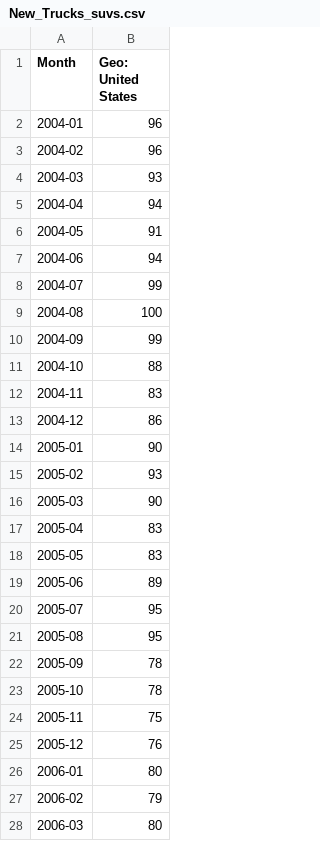
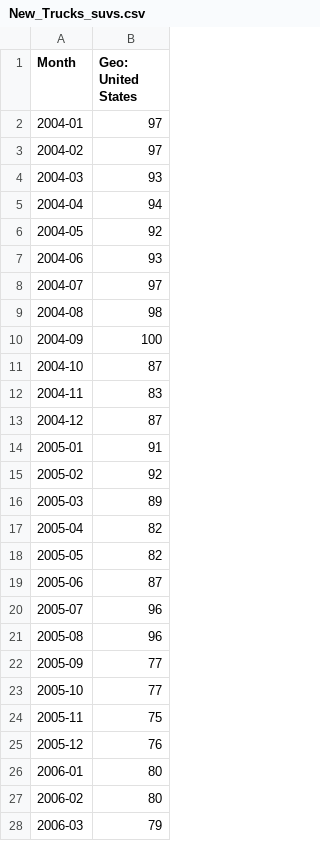
Before and after one commit to msr-ds3/predicting-the-present-2020-group-1, a CSV file: ptp/New_Trucks_suvs.csv, drawn as a sheet; only a part is shown; the diff covers the shown part only.

```diff
--- a/ptp/New_Trucks_suvs.csv
+++ b/ptp/New_Trucks_suvs.csv
@@ -1,24 +1,24 @@
 Month,Geo: United States
-2004-01,96
-2004-02,96
+2004-01,97
+2004-02,97
 2004-03,93
 2004-04,94
-2004-05,91
-2004-06,94
-2004-07,99
-2004-08,100
-2004-09,99
-2004-10,88
+2004-05,92
+2004-06,93
+2004-07,97
+2004-08,98
+2004-09,100
+2004-10,87
 2004-11,83
-2004-12,86
-2005-01,90
-2005-02,93
-2005-03,90
-2005-04,83
-2005-05,83
-2005-06,89
-2005-07,95
-2005-08,95
-2005-09,78
-2005-10,78
+2004-12,87
+2005-01,91
+2005-02,92
+2005-03,89
+2005-04,82
+2005-05,82
+2005-06,87
+2005-07,96
+2005-08,96
+2005-09,77
+2005-10,77
 2005-11,75
@@ -26,3 +26,3 @@ Month,Geo: United States
 2006-01,80
-2006-02,79
-2006-03,80
+2006-02,80
+2006-03,79
```
Also changed, not shown: 28 edited cells elsewhere in this file, 19 other files.
